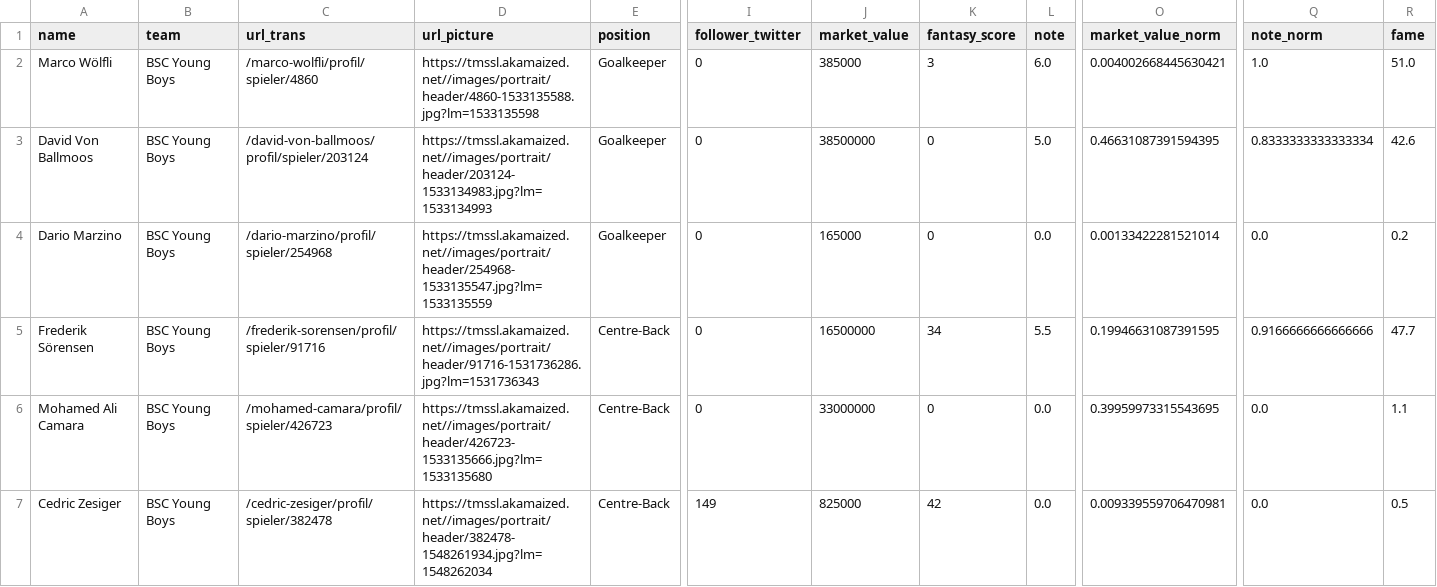
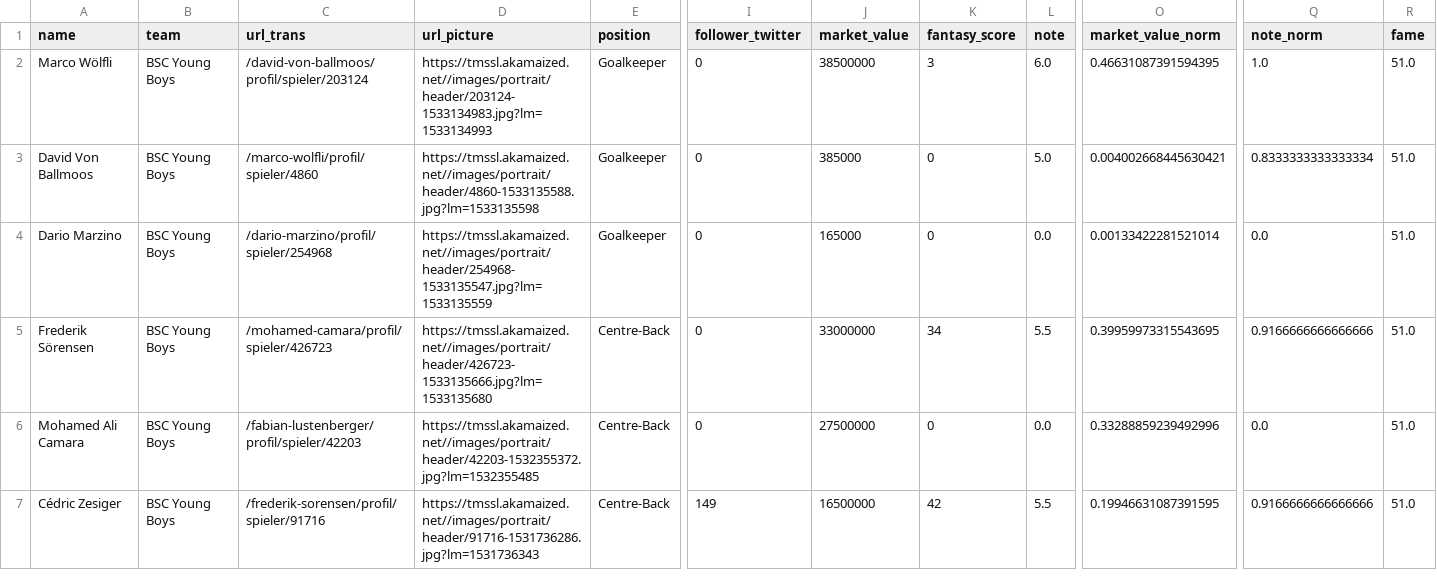
Before and after one commit to weber-chris/YBHack19, a CSV file: data/df_static_merged.csv, drawn as a sheet; only a part is shown, gaps mark what is left out; the diff covers the shown part only; the diff names each change by its address in the sheet, - before the commit and + after, or states it on an @@ line.

Commit message:
added same renaming for names as in dynamic

```diff
--- a/data/df_static_merged.csv
+++ b/data/df_static_merged.csv
-C2 (url_trans): /marco-wolfli/profil/spieler/4860
+C2 (url_trans): /david-von-ballmoos/profil/spieler/203124
-D2 (url_picture): https://tmssl.akamaized.net//images/portrait/header/4860-1533135588.jpg?lm=1533135598
+D2 (url_picture): https://tmssl.akamaized.net//images/portrait/header/203124-1533134983.jpg?lm=1533134993
-J2 (market_value): 385000
+J2 (market_value): 38500000
-O2 (market_value_norm): 0.004002668445630421
+O2 (market_value_norm): 0.46631087391594395
-C3 (url_trans): /david-von-ballmoos/profil/spieler/203124
+C3 (url_trans): /marco-wolfli/profil/spieler/4860
-D3 (url_picture): https://tmssl.akamaized.net//images/portrait/header/203124-1533134983.jpg?lm=1533134993
+D3 (url_picture): https://tmssl.akamaized.net//images/portrait/header/4860-1533135588.jpg?lm=1533135598
-J3 (market_value): 38500000
+J3 (market_value): 385000
-O3 (market_value_norm): 0.46631087391594395
+O3 (market_value_norm): 0.004002668445630421
-R3 (fame): 42.6
+R3 (fame): 51.0
-R4 (fame): 0.2
+R4 (fame): 51.0
-C5 (url_trans): /frederik-sorensen/profil/spieler/91716
+C5 (url_trans): /mohamed-camara/profil/spieler/426723
-D5 (url_picture): https://tmssl.akamaized.net//images/portrait/header/91716-1531736286.jpg?lm=1531736343
+D5 (url_picture): https://tmssl.akamaized.net//images/portrait/header/426723-1533135666.jpg?lm=1533135680
-J5 (market_value): 16500000
+J5 (market_value): 33000000
-O5 (market_value_norm): 0.19946631087391595
+O5 (market_value_norm): 0.39959973315543695
-R5 (fame): 47.7
+R5 (fame): 51.0
-C6 (url_trans): /mohamed-camara/profil/spieler/426723
+C6 (url_trans): /fabian-lustenberger/profil/spieler/42203
-D6 (url_picture): https://tmssl.akamaized.net//images/portrait/header/426723-1533135666.jpg?lm=1533135680
+D6 (url_picture): https://tmssl.akamaized.net//images/portrait/header/42203-1532355372.jpg?lm=1532355485
-J6 (market_value): 33000000
+J6 (market_value): 27500000
-O6 (market_value_norm): 0.39959973315543695
+O6 (market_value_norm): 0.33288859239492996
-R6 (fame): 1.1
+R6 (fame): 51.0
-A7 (name): Cedric Zesiger
+A7 (name): Cédric Zesiger
-C7 (url_trans): /cedric-zesiger/profil/spieler/382478
+C7 (url_trans): /frederik-sorensen/profil/spieler/91716
-D7 (url_picture): https://tmssl.akamaized.net//images/portrait/header/382478-1548261934.jpg?lm=1548262034
+D7 (url_picture): https://tmssl.akamaized.net//images/portrait/header/91716-1531736286.jpg?lm=1531736343
-J7 (market_value): 825000
+J7 (market_value): 16500000
-L7 (note): 0.0
+L7 (note): 5.5
-O7 (market_value_norm): 0.009339559706470981
+O7 (market_value_norm): 0.19946631087391595
-Q7 (note_norm): 0.0
+Q7 (note_norm): 0.9166666666666666
-R7 (fame): 0.5
+R7 (fame): 51.0
```
Also changed, not shown: 2 removed rows and 95 edited cells elsewhere in this file, 1 other file.
